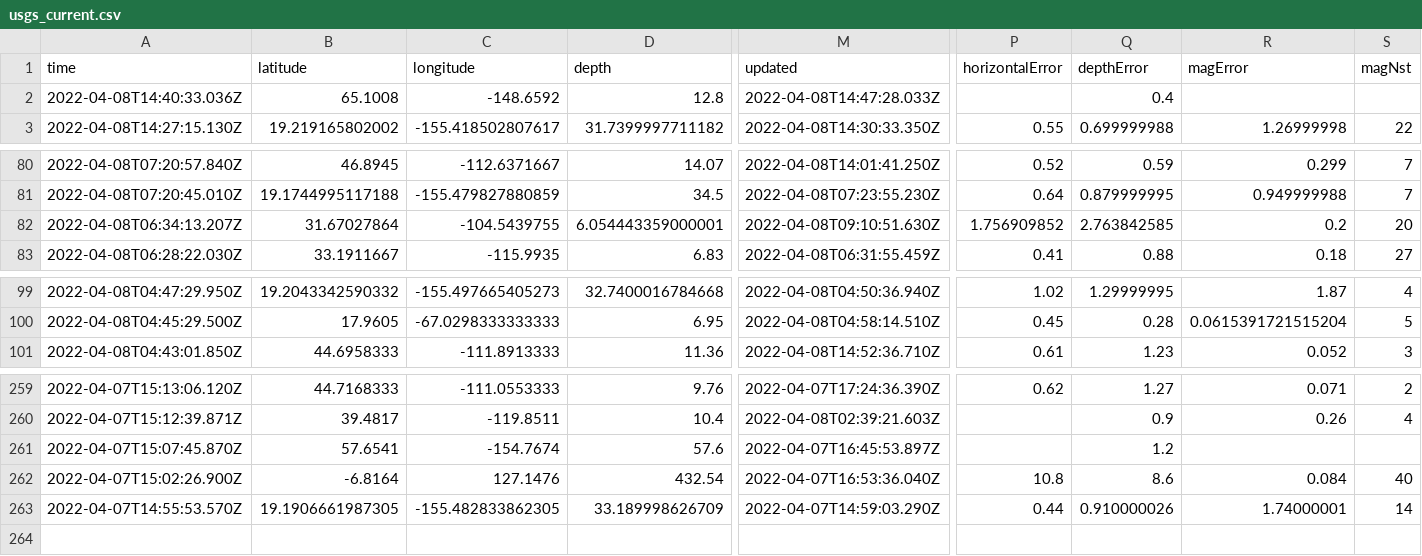
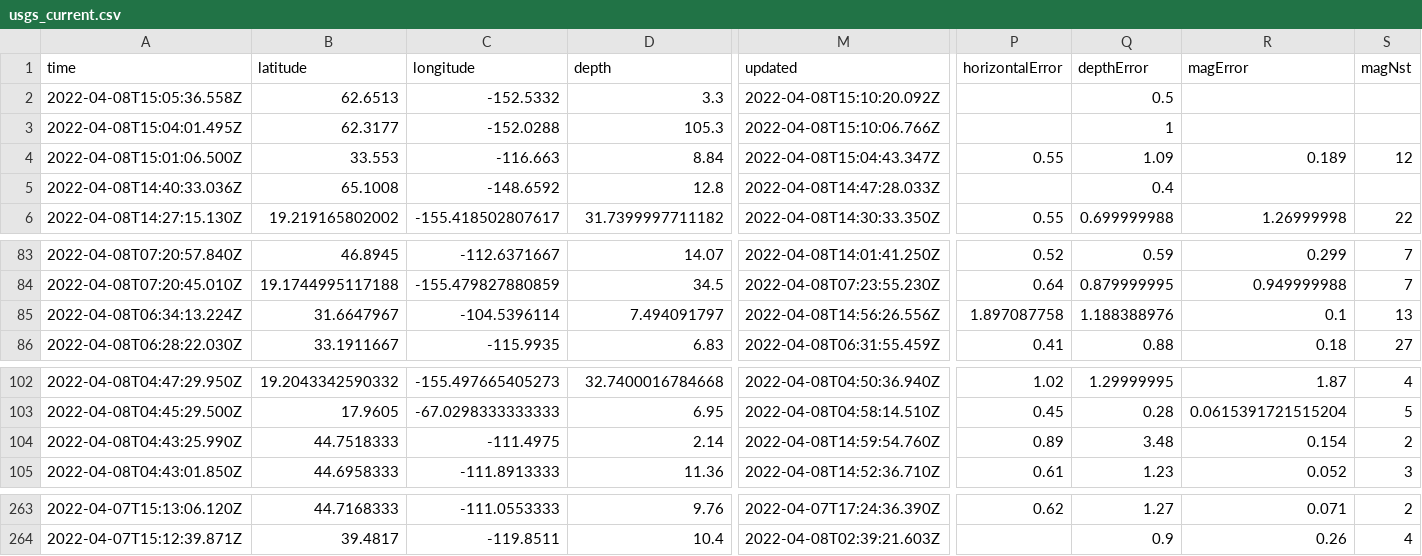
Before and after one commit to profrobwells/nicar22-github-actions, a CSV file: usgs_current.csv, drawn as a sheet; only a part is shown, gaps mark what is left out; removed rows and columns are numbered as before the commit, all else as after; rows hold the shown columns only; the diff covers the shown part only; the diff names each change by its address in the sheet, - before the commit and + after, or states it on an @@ line.

```diff
--- a/usgs_current.csv
+++ b/usgs_current.csv
+row 2: 2022-04-08T15:05:36.558Z | 62.6513 | -152.5332 | 3.3 | 2022-04-08T15:10:20.092Z |  | 0.5
+row 3: 2022-04-08T15:04:01.495Z | 62.3177 | -152.0288 | 105.3 | 2022-04-08T15:10:06.766Z |  | 1
+row 4: 2022-04-08T15:01:06.500Z | 33.553 | -116.663 | 8.84 | 2022-04-08T15:04:43.347Z | 0.55 | 1.09 | 0.189 | 12
-A85 (time): 2022-04-08T06:34:13.207Z
+A85 (time): 2022-04-08T06:34:13.224Z
-B85 (latitude): 31.67027864
+B85 (latitude): 31.6647967
-C85 (longitude): -104.5439755
+C85 (longitude): -104.5396114
-D85 (depth): 6.054443359000001
+D85 (depth): 7.494091797
-M85 (updated): 2022-04-08T09:10:51.630Z
+M85 (updated): 2022-04-08T14:56:26.556Z
-P85 (horizontalError): 1.756909852
+P85 (horizontalError): 1.897087758
-Q85 (depthError): 2.763842585
+Q85 (depthError): 1.188388976
-R85 (magError): 0.2
+R85 (magError): 0.1
-S85 (magNst): 20
+S85 (magNst): 13
+row 104: 2022-04-08T04:43:25.990Z | 44.7518333 | -111.4975 | 2.14 | 2022-04-08T14:59:54.760Z | 0.89 | 3.48 | 0.154 | 2
-row 261: 2022-04-07T15:07:45.870Z | 57.6541 | -154.7674 | 57.6 | 2022-04-07T16:45:53.897Z |  | 1.2
-row 262: 2022-04-07T15:02:26.900Z | -6.8164 | 127.1476 | 432.54 | 2022-04-07T16:53:36.040Z | 10.8 | 8.6 | 0.084 | 40
-row 263: 2022-04-07T14:55:53.570Z | 19.1906661987305 | -155.482833862305 | 33.189998626709 | 2022-04-07T14:59:03.290Z | 0.44 | 0.910000026 | 1.74000001 | 14
```
Also changed, not shown: 1 edited cell elsewhere in this file, 1 other file.
